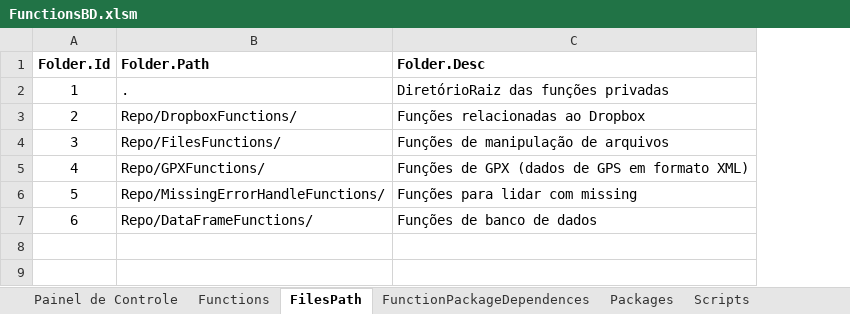
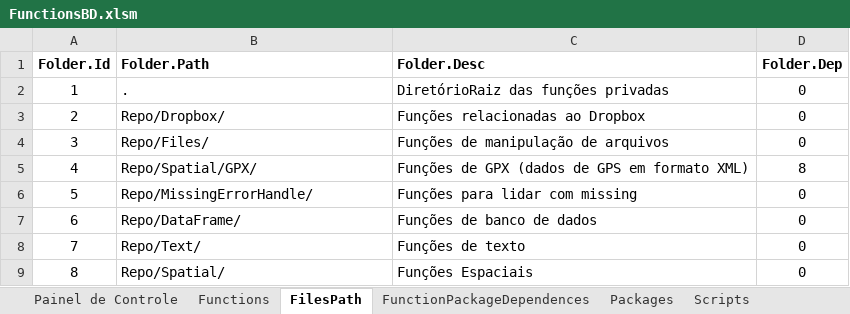
Before and after one commit to Murilojunqueira/RFunction, an Excel workbook: FunctionsBD.xlsm, sheet FilesPath, drawn as a sheet; values as stored, in another font and other column widths than the file's, no borders; the diff names each change by its address in the sheet, - before the commit and + after, or states it on an @@ line.

Commit message:
Funções de texto. Mudanças menores nas pastas

```diff
--- a/FunctionsBD.xlsm (sheet FilesPath)
+++ b/FunctionsBD.xlsm (sheet FilesPath)
+column D (Folder.Dep), rows 2-7: 0 | 0 | 0 | 8 | 0 | 0
-B3 (Folder.Path): Repo/DropboxFunctions/
+B3 (Folder.Path): Repo/Dropbox/
-B4 (Folder.Path): Repo/FilesFunctions/
+B4 (Folder.Path): Repo/Files/
-B5 (Folder.Path): Repo/GPXFunctions/
+B5 (Folder.Path): Repo/Spatial/GPX/
-B6 (Folder.Path): Repo/MissingErrorHandleFunctions/
+B6 (Folder.Path): Repo/MissingErrorHandle/
-B7 (Folder.Path): Repo/DataFrameFunctions/
+B7 (Folder.Path): Repo/DataFrame/
+row 8: 7 | Repo/Text/ | Funções de texto | 0
+row 9: 8 | Repo/Spatial/ | Funções Espaciais | 0
```
Also changed, not shown: sheet Functions, sheet ScriptsFunctions, sheet FunctionPackageDependences, sheet Scripts, sheet FunctionDependences, sheet Packages, charts or pictures, 20 other files.
